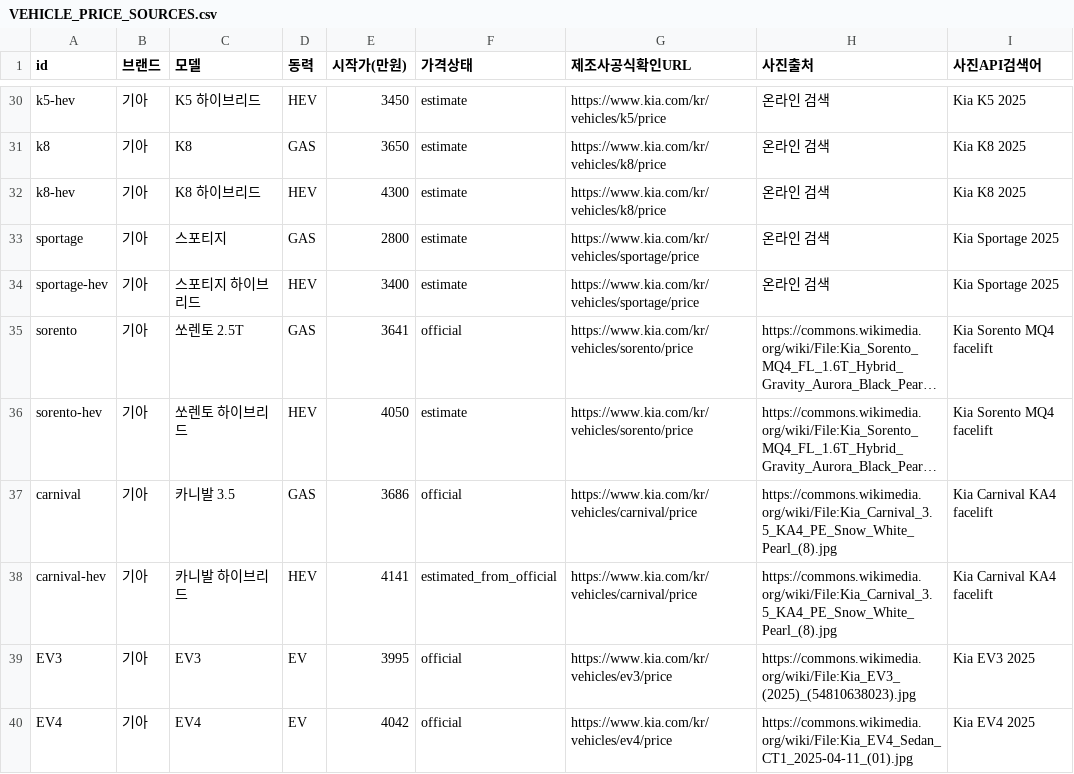
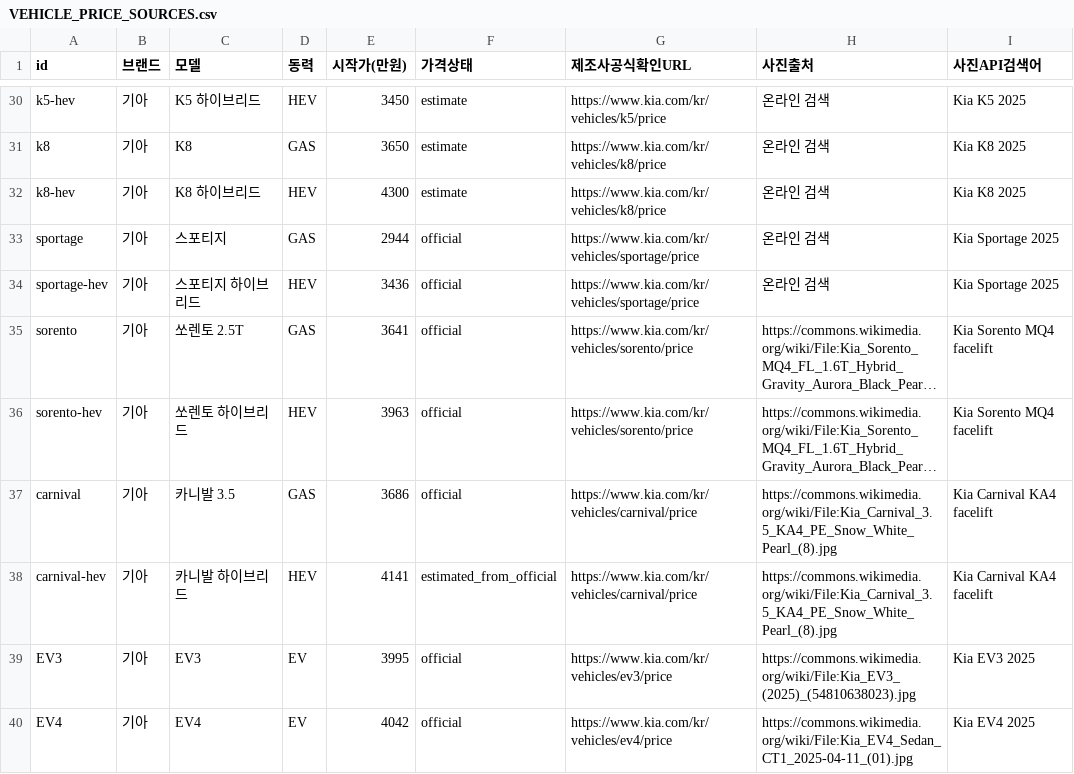
Before and after one commit to kdc916/AutoPicker, a CSV file: VEHICLE_PRICE_SOURCES.csv, drawn as a sheet; only a part is shown, gaps mark what is left out; long unchanged cells end in …; the diff names each change by its address in the sheet, - before the commit and + after, or states it on an @@ line.

```diff
--- a/VEHICLE_PRICE_SOURCES.csv
+++ b/VEHICLE_PRICE_SOURCES.csv
-E33 (시작가(만원)): 2800
+E33 (시작가(만원)): 2944
-F33:F34 (가격상태): estimate
+F33:F34 (가격상태): official
-E34 (시작가(만원)): 3400
+E34 (시작가(만원)): 3436
-E36 (시작가(만원)): 4050
+E36 (시작가(만원)): 3963
-F36 (가격상태): estimate
+F36 (가격상태): official
```
Also changed, not shown: 8 other files.
